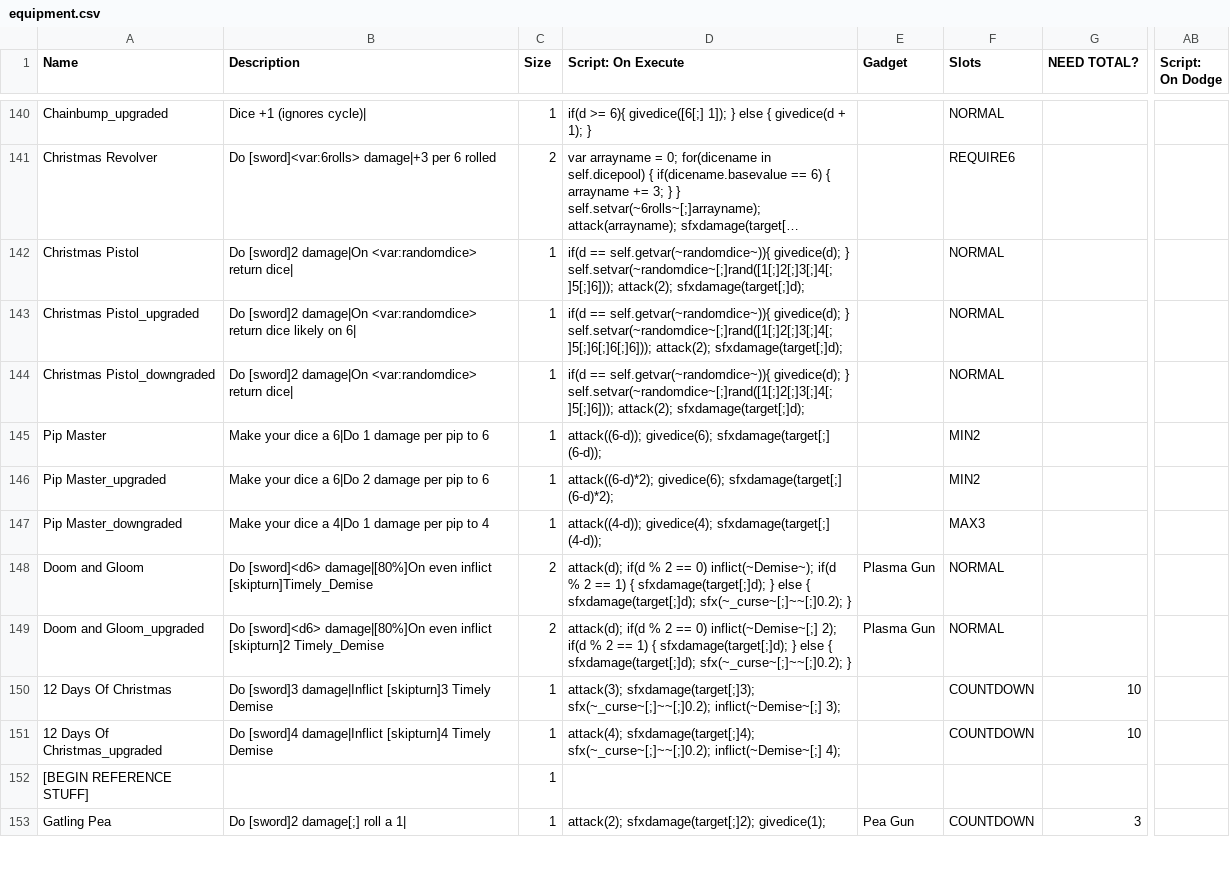
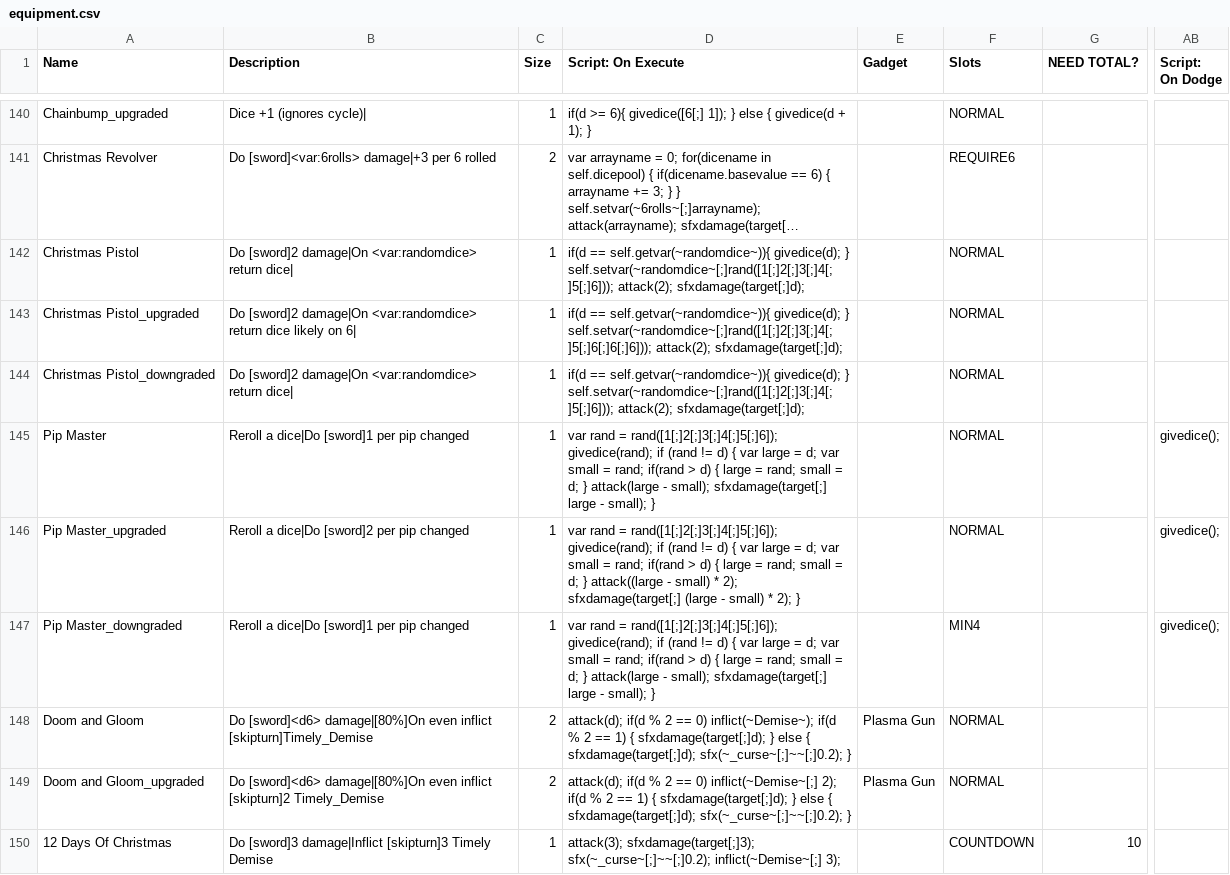
Before and after one commit to ncrecc/christmasspecial, a CSV file: _append/data/text/equipment.csv, drawn as a sheet; only a part is shown, gaps mark what is left out; the shorter side is filled out with more unchanged rows; long unchanged cells end in …; the diff names each change by its address in the sheet, - before the commit and + after, or states it on an @@ line.

Commit message:
Added Pip Master redesign Hotfix. Er, patch. Hotpatch? - Merged in Matt101's Pip Master redesign. - Changed Pip Master's script, which didn't make sense with the previous description ("Do 1 damage per pip to dice", which I'm assuming means "Do damage equal to the absolute difference between the old and new dice", but only did 1 damage if the new dice was smaller or equal to the old dice and did damage equal to the difference otherwise?). - Tidied up Pip Master's description.
-Titku

```diff
--- a/_append/data/text/equipment.csv
+++ b/_append/data/text/equipment.csv
-B145 (Description): Make your dice a 6|Do 1 damage per pip to 6
+B145 (Description): Reroll a dice|Do [sword]1 per pip changed
-D145 (Script: On Execute): attack((6-d)); givedice(6); sfxdamage(target[;] (6-d));
+D145 (Script: On Execute): var rand = rand([1[;]2[;]3[;]4[;]5[;]6]); givedice(rand); if (rand != d) { var large = d; var small = rand; if(rand > d) { large = rand; small = d; } attack(large - small); sfxdamage(target[;] large - small); }
-F145:F146 (Slots): MIN2
+F145:F146 (Slots): NORMAL
-AB145:AB147 (Script: On Dodge): (empty)
+AB145:AB147 (Script: On Dodge): givedice();
-B146 (Description): Make your dice a 6|Do 2 damage per pip to 6
+B146 (Description): Reroll a dice|Do [sword]2 per pip changed
-D146 (Script: On Execute): attack((6-d)*2); givedice(6); sfxdamage(target[;] (6-d)*2);
+D146 (Script: On Execute): var rand = rand([1[;]2[;]3[;]4[;]5[;]6]); givedice(rand); if (rand != d) { var large = d; var small = rand; if(rand > d) { large = rand; small = d; } attack((large - small) * 2); sfxdamage(target[;] (large - small) * 2); }
-B147 (Description): Make your dice a 4|Do 1 damage per pip to 4
+B147 (Description): Reroll a dice|Do [sword]1 per pip changed
-D147 (Script: On Execute): attack((4-d)); givedice(4); sfxdamage(target[;] (4-d));
+D147 (Script: On Execute): var rand = rand([1[;]2[;]3[;]4[;]5[;]6]); givedice(rand); if (rand != d) { var large = d; var small = rand; if(rand > d) { large = rand; small = d; } attack(large - small); sfxdamage(target[;] large - small); }
-F147 (Slots): MAX3
+F147 (Slots): MIN4
```
Also changed, not shown: 1 other file.
